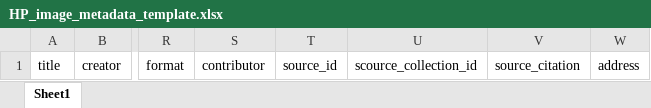
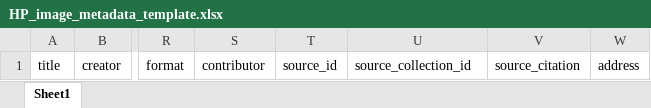
Before and after one commit to uls-mad/islandora_metadata, an Excel workbook: metadata_templates/HP_image_metadata_template.xlsx, sheet Sheet1, drawn as a sheet; only a part is shown, gaps mark what is left out; values as stored, in another font and other column widths than the file's, no borders; the diff names each change by its address in the sheet, - before the commit and + after, or states it on an @@ line.

Commit message:
Update HP_image_metadata_template.xlsx

```diff
--- a/metadata_templates/HP_image_metadata_template.xlsx (sheet Sheet1)
+++ b/metadata_templates/HP_image_metadata_template.xlsx (sheet Sheet1)
-U1: scource_collection_id
+U1: source_collection_id
```
